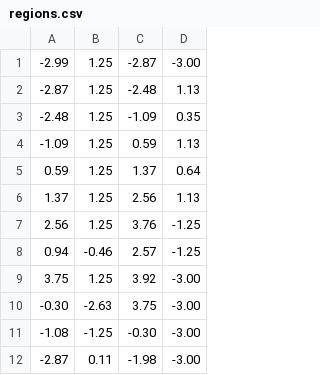
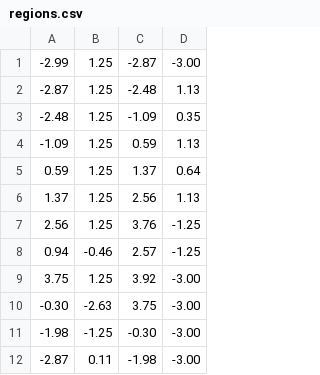
Before and after one commit to asr-ros/asr_next_best_view, a CSV file: rsc/regions.csv, drawn as a sheet.

```diff
--- a/rsc/regions.csv
+++ b/rsc/regions.csv
@@ -10,3 +10,3 @@
 -0.30;-2.63;3.75;-3.00
--1.08;-1.25;-0.30;-3.00
+-1.98;-1.25;-0.30;-3.00
 -2.87;0.11;-1.98;-3.00
```
Also changed, not shown: 9 other files.
